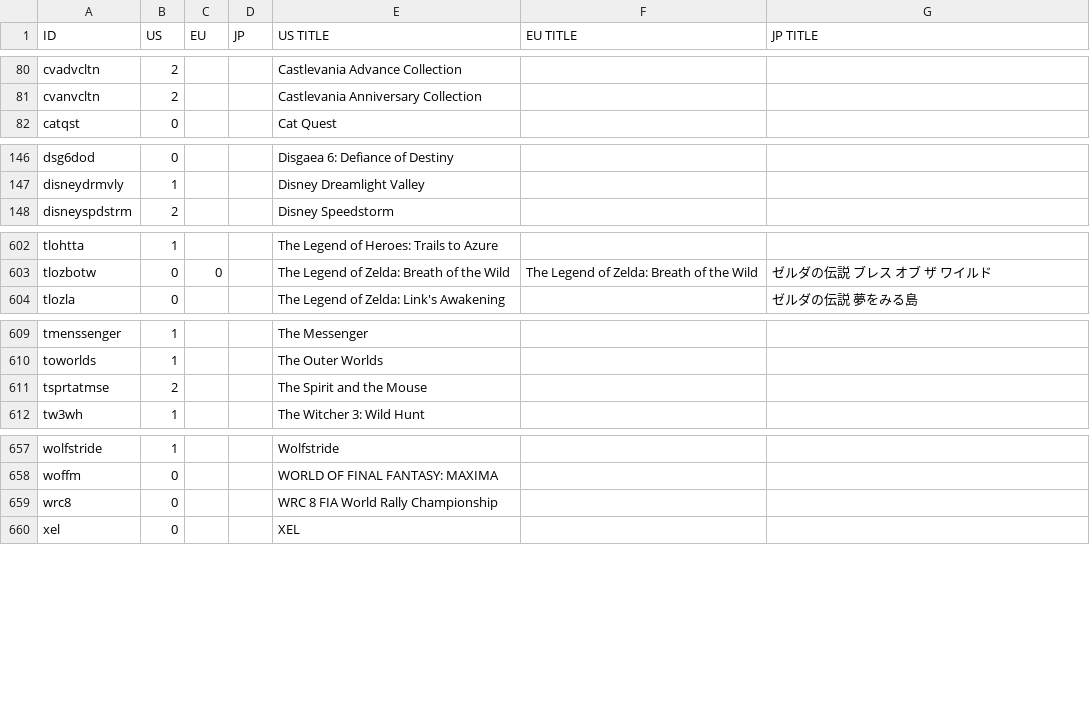
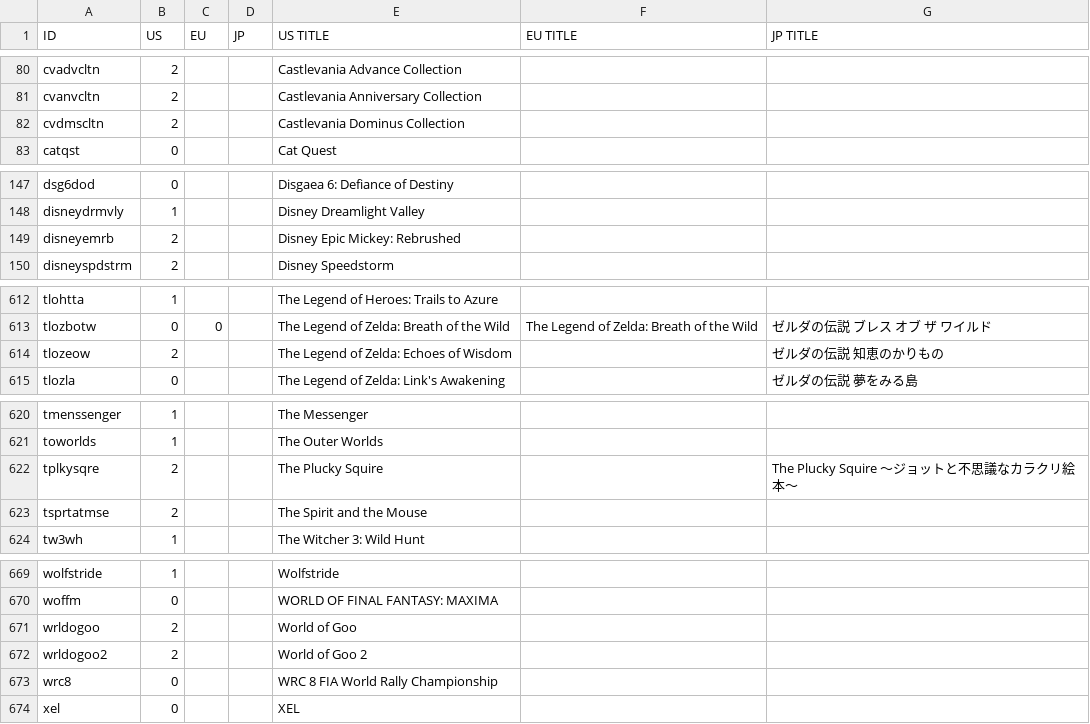
Before and after one commit to ninstar/Rich-Presence-U-DB, a CSV file: titles/hac.csv, drawn as a sheet; only a part is shown, gaps mark what is left out; the diff covers the shown part only; the diff names each change by its address in the sheet, - before the commit and + after, or states it on an @@ line.

Commit message:
Update hac.csv

```diff
--- a/titles/hac.csv
+++ b/titles/hac.csv
+row 82: cvdmscltn | 2 |  |  | Castlevania Dominus Collection
+row 149: disneyemrb | 2 |  |  | Disney Epic Mickey: Rebrushed
+row 614: tlozeow | 2 |  |  | The Legend of Zelda: Echoes of Wisdom |  | ゼルダの伝説 知恵のかりもの
+row 622: tplkysqre | 2 |  |  | The Plucky Squire |  | The Plucky Squire ～ジョットと不思議なカラクリ絵本～
+row 671: wrldogoo | 2 |  |  | World of Goo
+row 672: wrldogoo2 | 2 |  |  | World of Goo 2
```
Also changed, not shown: 8 added rows elsewhere in this file.
